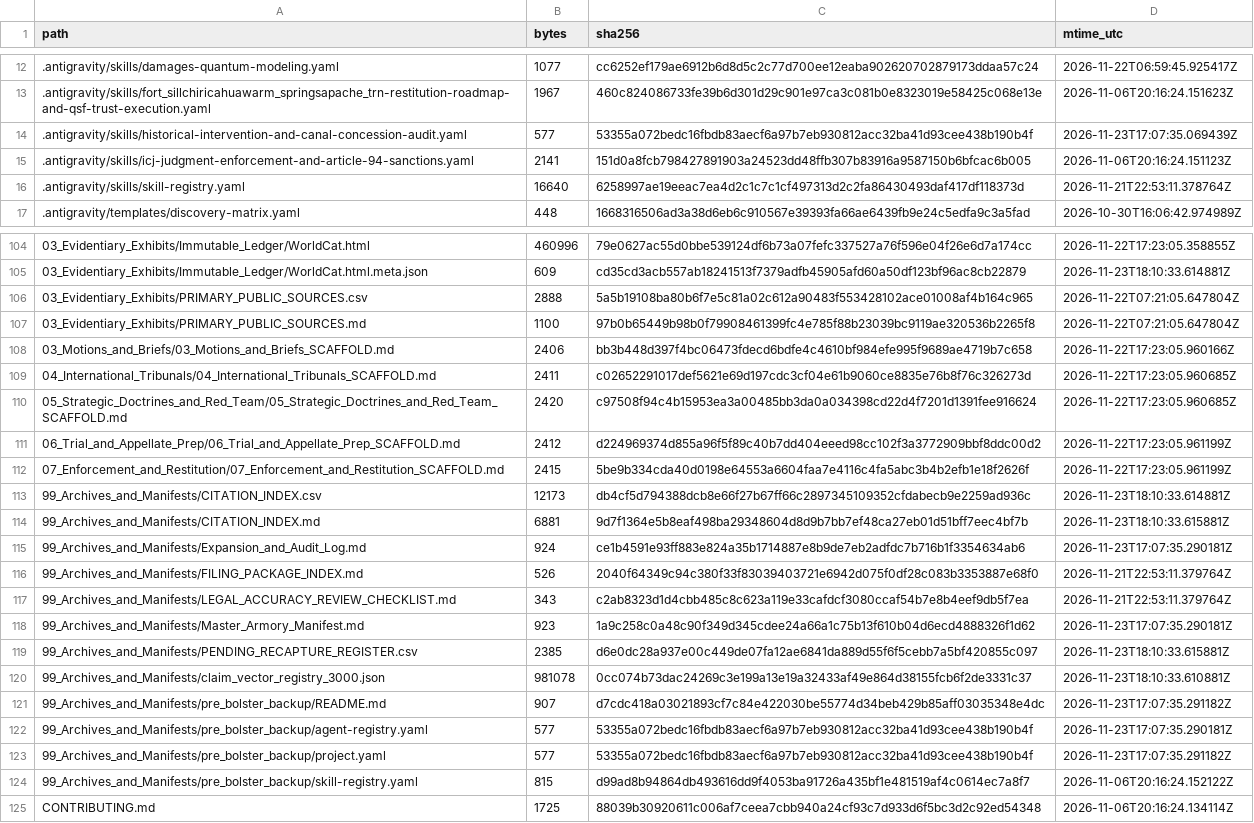
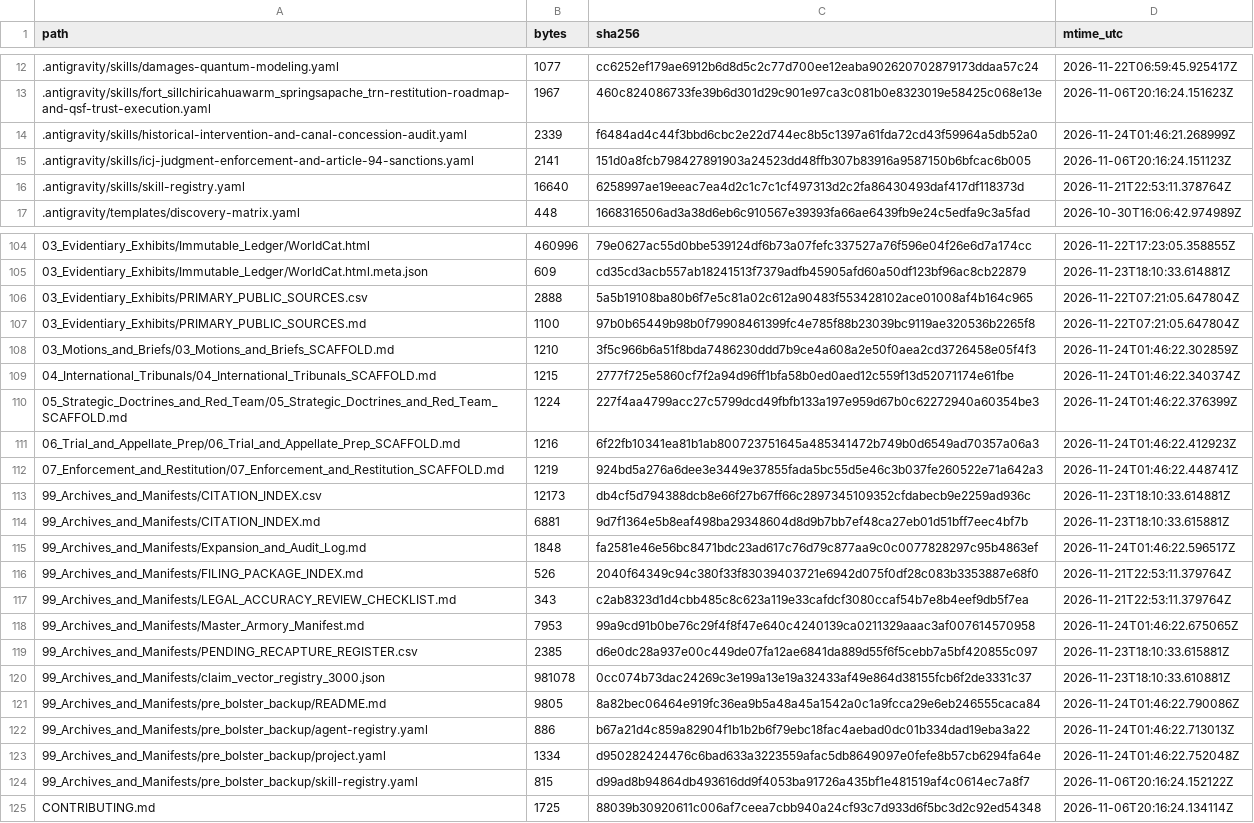
Before and after one commit to GlobalRestitutionAlliance/turtle-island-us-ok-fort-sillchiricahuawarm-springsapache-tr-master-litigation, a CSV file: 99_Archives_and_Manifests/MANIFEST_SHA256.csv, drawn as a sheet; only a part is shown, gaps mark what is left out; the diff covers the shown part only.

Commit message:
REVERTED DUE TO UNPROMPTED MASS J3WFICATED DATA CORRUPTION BY COMPROMISED BIASED LLM/ARTIFICIAL INTELLIGENCE MODELS

```diff
--- a/99_Archives_and_Manifests/MANIFEST_SHA256.csv
+++ b/99_Archives_and_Manifests/MANIFEST_SHA256.csv
@@ -13,3 +13,3 @@ path,bytes,sha256,mtime_utc
 .antigravity/skills/fort_sillchiricahuawarm_springsapache_trn-restitution-roadmap-and-qsf-trust-execution.yaml,1967,460c824086733fe39b6d301d29c901e97ca3c081b0e8323019e58425c068e13e,2026-11-06T20:16:24.151623Z
-.antigravity/skills/historical-intervention-and-canal-concession-audit.yaml,577,53355a072bedc16fbdb83aecf6a97b7eb930812acc32ba41d93cee438b190b4f,2026-11-23T17:07:35.069439Z
+.antigravity/skills/historical-intervention-and-canal-concession-audit.yaml,2339,f6484ad4c44f3bbd6cbc2e22d744ec8b5c1397a61fda72cd43f59964a5db52a0,2026-11-24T01:46:21.268999Z
 .antigravity/skills/icj-judgment-enforcement-and-article-94-sanctions.yaml,2141,151d0a8fcb798427891903a24523dd48ffb307b83916a9587150b6bfcac6b005,2026-11-06T20:16:24.151123Z
@@ -107,18 +107,18 @@ path,bytes,sha256,mtime_utc
 03_Evidentiary_Exhibits/PRIMARY_PUBLIC_SOURCES.md,1100,97b0b65449b98b0f79908461399fc4e785f88b23039bc9119ae320536b2265f8,2026-11-22T07:21:05.647804Z
-03_Motions_and_Briefs/03_Motions_and_Briefs_SCAFFOLD.md,2406,bb3b448d397f4bc06473fdecd6bdfe4c4610bf984efe995f9689ae4719b7c658,2026-11-22T17:23:05.960166Z
-04_International_Tribunals/04_International_Tribunals_SCAFFOLD.md,2411,c02652291017def5621e69d197cdc3cf04e61b9060ce8835e76b8f76c326273d,2026-11-22T17:23:05.960685Z
-05_Strategic_Doctrines_and_Red_Team/05_Strategic_Doctrines_and_Red_Team_SCAFFOLD.md,2420,c97508f94c4b15953ea3a00485bb3da0a034398cd22d4f7201d1391fee916624,2026-11-22T17:23:05.960685Z
-06_Trial_and_Appellate_Prep/06_Trial_and_Appellate_Prep_SCAFFOLD.md,2412,d224969374d855a96f5f89c40b7dd404eeed98cc102f3a3772909bbf8ddc00d2,2026-11-22T17:23:05.961199Z
-07_Enforcement_and_Restitution/07_Enforcement_and_Restitution_SCAFFOLD.md,2415,5be9b334cda40d0198e64553a6604faa7e4116c4fa5abc3b4b2efb1e18f2626f,2026-11-22T17:23:05.961199Z
+03_Motions_and_Briefs/03_Motions_and_Briefs_SCAFFOLD.md,1210,3f5c966b6a51f8bda7486230ddd7b9ce4a608a2e50f0aea2cd3726458e05f4f3,2026-11-24T01:46:22.302859Z
+04_International_Tribunals/04_International_Tribunals_SCAFFOLD.md,1215,2777f725e5860cf7f2a94d96ff1bfa58b0ed0aed12c559f13d52071174e61fbe,2026-11-24T01:46:22.340374Z
+05_Strategic_Doctrines_and_Red_Team/05_Strategic_Doctrines_and_Red_Team_SCAFFOLD.md,1224,227f4aa4799acc27c5799dcd49fbfb133a197e959d67b0c62272940a60354be3,2026-11-24T01:46:22.376399Z
+06_Trial_and_Appellate_Prep/06_Trial_and_Appellate_Prep_SCAFFOLD.md,1216,6f22fb10341ea81b1ab800723751645a485341472b749b0d6549ad70357a06a3,2026-11-24T01:46:22.412923Z
+07_Enforcement_and_Restitution/07_Enforcement_and_Restitution_SCAFFOLD.md,1219,924bd5a276a6dee3e3449e37855fada5bc55d5e46c3b037fe260522e71a642a3,2026-11-24T01:46:22.448741Z
 99_Archives_and_Manifests/CITATION_INDEX.csv,12173,db4cf5d794388dcb8e66f27b67ff66c2897345109352cfdabecb9e2259ad936c,2026-11-23T18:10:33.614881Z
 99_Archives_and_Manifests/CITATION_INDEX.md,6881,9d7f1364e5b8eaf498ba29348604d8d9b7bb7ef48ca27eb01d51bff7eec4bf7b,2026-11-23T18:10:33.615881Z
-99_Archives_and_Manifests/Expansion_and_Audit_Log.md,924,ce1b4591e93ff883e824a35b1714887e8b9de7eb2adfdc7b716b1f3354634ab6,2026-11-23T17:07:35.290181Z
+99_Archives_and_Manifests/Expansion_and_Audit_Log.md,1848,fa2581e46e56bc8471bdc23ad617c76d79c877aa9c0c0077828297c95b4863ef,2026-11-24T01:46:22.596517Z
 99_Archives_and_Manifests/FILING_PACKAGE_INDEX.md,526,2040f64349c94c380f33f83039403721e6942d075f0df28c083b3353887e68f0,2026-11-21T22:53:11.379764Z
 99_Archives_and_Manifests/LEGAL_ACCURACY_REVIEW_CHECKLIST.md,343,c2ab8323d1d4cbb485c8c623a119e33cafdcf3080ccaf54b7e8b4eef9db5f7ea,2026-11-21T22:53:11.379764Z
-99_Archives_and_Manifests/Master_Armory_Manifest.md,923,1a9c258c0a48c90f349d345cdee24a66a1c75b13f610b04d6ecd4888326f1d62,2026-11-23T17:07:35.290181Z
+99_Archives_and_Manifests/Master_Armory_Manifest.md,7953,99a9cd91b0be76c29f4f8f47e640c4240139ca0211329aaac3af007614570958,2026-11-24T01:46:22.675065Z
 99_Archives_and_Manifests/PENDING_RECAPTURE_REGISTER.csv,2385,d6e0dc28a937e00c449de07fa12ae6841da889d55f6f5cebb7a5bf420855c097,2026-11-23T18:10:33.615881Z
 99_Archives_and_Manifests/claim_vector_registry_3000.json,981078,0cc074b73dac24269c3e199a13e19a32433af49e864d38155fcb6f2de3331c37,2026-11-23T18:10:33.610881Z
-99_Archives_and_Manifests/pre_bolster_backup/README.md,907,d7cdc418a03021893cf7c84e422030be55774d34beb429b85aff03035348e4dc,2026-11-23T17:07:35.291182Z
-99_Archives_and_Manifests/pre_bolster_backup/agent-registry.yaml,577,53355a072bedc16fbdb83aecf6a97b7eb930812acc32ba41d93cee438b190b4f,2026-11-23T17:07:35.290181Z
-99_Archives_and_Manifests/pre_bolster_backup/project.yaml,577,53355a072bedc16fbdb83aecf6a97b7eb930812acc32ba41d93cee438b190b4f,2026-11-23T17:07:35.291182Z
+99_Archives_and_Manifests/pre_bolster_backup/README.md,9805,8a82bec06464e919fc36ea9b5a48a45a1542a0c1a9fcca29e6eb246555caca84,2026-11-24T01:46:22.790086Z
+99_Archives_and_Manifests/pre_bolster_backup/agent-registry.yaml,886,b67a21d4c859a82904f1b1b2b6f79ebc18fac4aebad0dc01b334dad19eba3a22,2026-11-24T01:46:22.713013Z
+99_Archives_and_Manifests/pre_bolster_backup/project.yaml,1334,d950282424476c6bad633a3223559afac5db8649097e0fefe8b57cb6294fa64e,2026-11-24T01:46:22.752048Z
 99_Archives_and_Manifests/pre_bolster_backup/skill-registry.yaml,815,d99ad8b94864db493616dd9f4053ba91726a435bf1e481519af4c0614ec7a8f7,2026-11-06T20:16:24.152122Z
```
Also changed, not shown: 77 edited cells elsewhere in this file, 37 other files.
